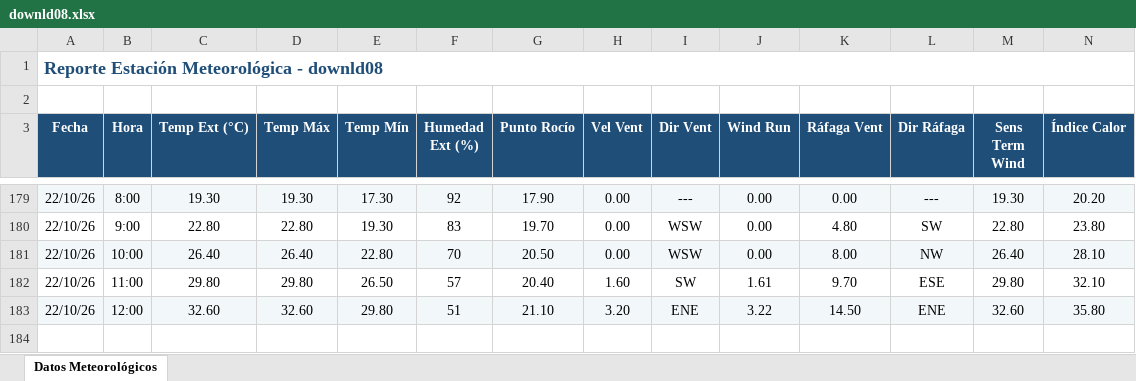
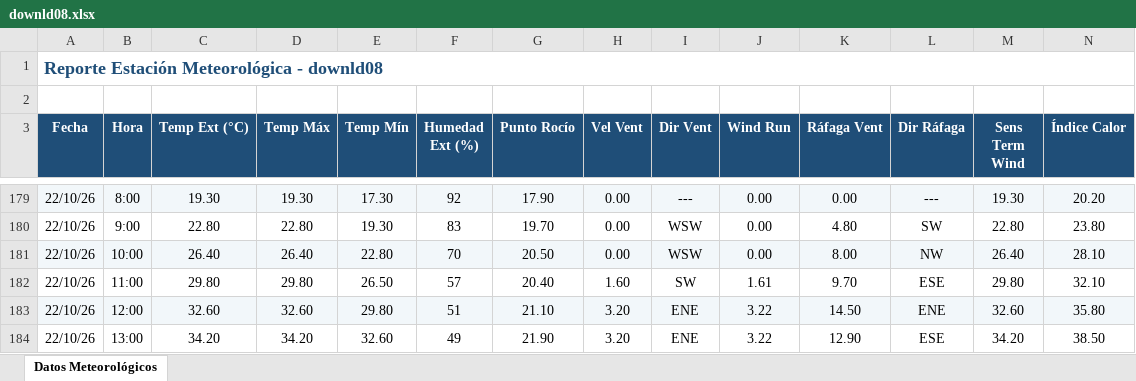
Before and after one commit to intasalta/ema_elgalpon, an Excel workbook: downld08.xlsx, sheet Datos Meteorológicos, drawn as a sheet; only a part is shown, gaps mark what is left out; values as stored, in another font and other column widths than the file's, no borders; rows hold the shown columns only; the diff names each change by its address in the sheet, - before the commit and + after, or states it on an @@ line.

```diff
--- a/downld08.xlsx (sheet Datos Meteorológicos)
+++ b/downld08.xlsx (sheet Datos Meteorológicos)
+row 184: 22/10/26 | 13:00 | 34.20 | 34.20 | 32.60 | 49 | 21.90 | 3.20 | ENE | 3.22 | 12.90 | ESE | 34.20 | 38.50
```
Also changed, not shown: downld02.xlsx, 2 other files.
